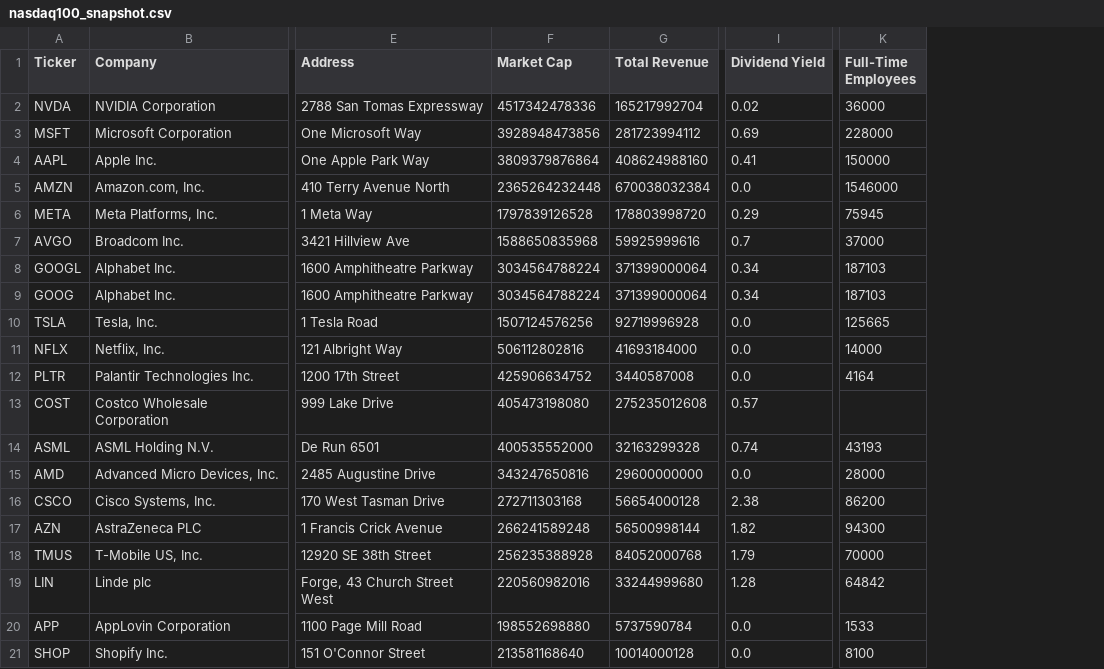
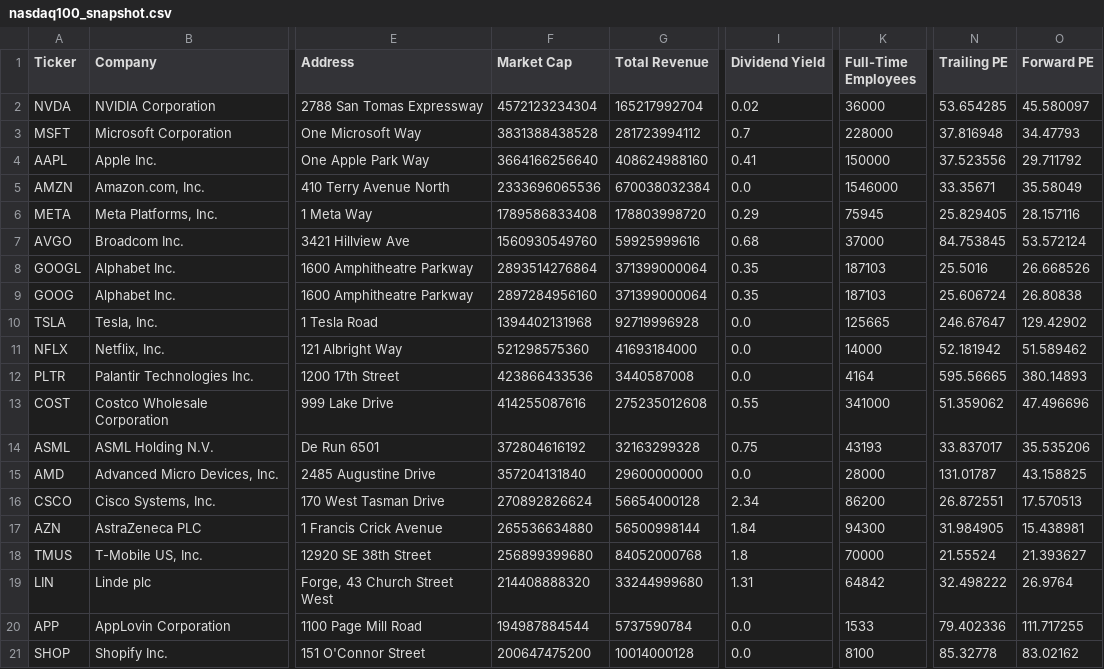
Before and after one commit to gursi26/csc316-marketmap, a CSV file: dataset/nasdaq100_snapshot.csv, drawn as a sheet; only a part is shown, gaps mark what is left out; the diff covers the shown part only; the diff names each change by its address in the sheet, - before the commit and + after, or states it on an @@ line.

Commit message:
Add files via upload

```diff
--- a/dataset/nasdaq100_snapshot.csv
+++ b/dataset/nasdaq100_snapshot.csv
+column N (Trailing PE), rows 2-21: 53.654285 | 37.816948 | 37.523556 | 33.35671 | 25.829405 | 84.753845 | 25.5016 | 25.606724 | 246.67647 | 52.181942 | 595.56665 | 51.359062 | 33.837017 | 131.01787 | 26.872551 | 31.984905 | 21.55524 | 32.498222 | 79.402336 | 85.32778
+column O (Forward PE), rows 2-21: 45.580097 | 34.47793 | 29.711792 | 35.58049 | 28.157116 | 53.572124 | 26.668526 | 26.80838 | 129.42902 | 51.589462 | 380.14893 | 47.496696 | 35.535206 | 43.158825 | 17.570513 | 15.438981 | 21.393627 | 26.9764 | 111.717255 | 83.02162
-F2 (Market Cap): 4517342478336
+F2 (Market Cap): 4572123234304
-F3 (Market Cap): 3928948473856
+F3 (Market Cap): 3831388438528
-I3 (Dividend Yield): 0.69
+I3 (Dividend Yield): 0.7
-F4 (Market Cap): 3809379876864
+F4 (Market Cap): 3664166256640
-F5 (Market Cap): 2365264232448
+F5 (Market Cap): 2333696065536
-F6 (Market Cap): 1797839126528
+F6 (Market Cap): 1789586833408
-F7 (Market Cap): 1588650835968
+F7 (Market Cap): 1560930549760
-I7 (Dividend Yield): 0.7
+I7 (Dividend Yield): 0.68
-F8 (Market Cap): 3034564788224
+F8 (Market Cap): 2893514276864
-I8:I9 (Dividend Yield): 0.34
+I8:I9 (Dividend Yield): 0.35
-F9 (Market Cap): 3034564788224
+F9 (Market Cap): 2897284956160
-F10 (Market Cap): 1507124576256
+F10 (Market Cap): 1394402131968
-F11 (Market Cap): 506112802816
+F11 (Market Cap): 521298575360
-F12 (Market Cap): 425906634752
+F12 (Market Cap): 423866433536
-F13 (Market Cap): 405473198080
+F13 (Market Cap): 414255087616
-I13 (Dividend Yield): 0.57
+I13 (Dividend Yield): 0.55
-K13 (Full-Time Employees): (empty)
+K13 (Full-Time Employees): 341000
-F14 (Market Cap): 400535552000
+F14 (Market Cap): 372804616192
-I14 (Dividend Yield): 0.74
+I14 (Dividend Yield): 0.75
-F15 (Market Cap): 343247650816
+F15 (Market Cap): 357204131840
-F16 (Market Cap): 272711303168
+F16 (Market Cap): 270892826624
-I16 (Dividend Yield): 2.38
+I16 (Dividend Yield): 2.34
-F17 (Market Cap): 266241589248
+F17 (Market Cap): 265536634880
-I17 (Dividend Yield): 1.82
+I17 (Dividend Yield): 1.84
-F18 (Market Cap): 256235388928
+F18 (Market Cap): 256899399680
-I18 (Dividend Yield): 1.79
+I18 (Dividend Yield): 1.8
-F19 (Market Cap): 220560982016
+F19 (Market Cap): 214408888320
-I19 (Dividend Yield): 1.28
+I19 (Dividend Yield): 1.31
-F20 (Market Cap): 198552698880
+F20 (Market Cap): 194987884544
-F21 (Market Cap): 213581168640
+F21 (Market Cap): 200647475200
```
Also changed, not shown: 117 edited cells elsewhere in this file.
